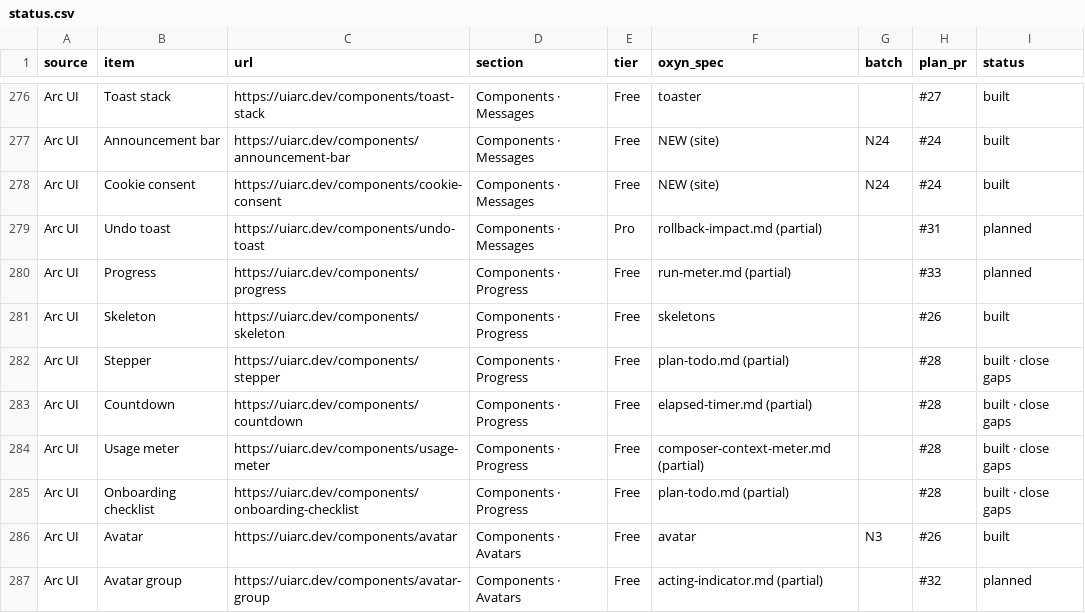
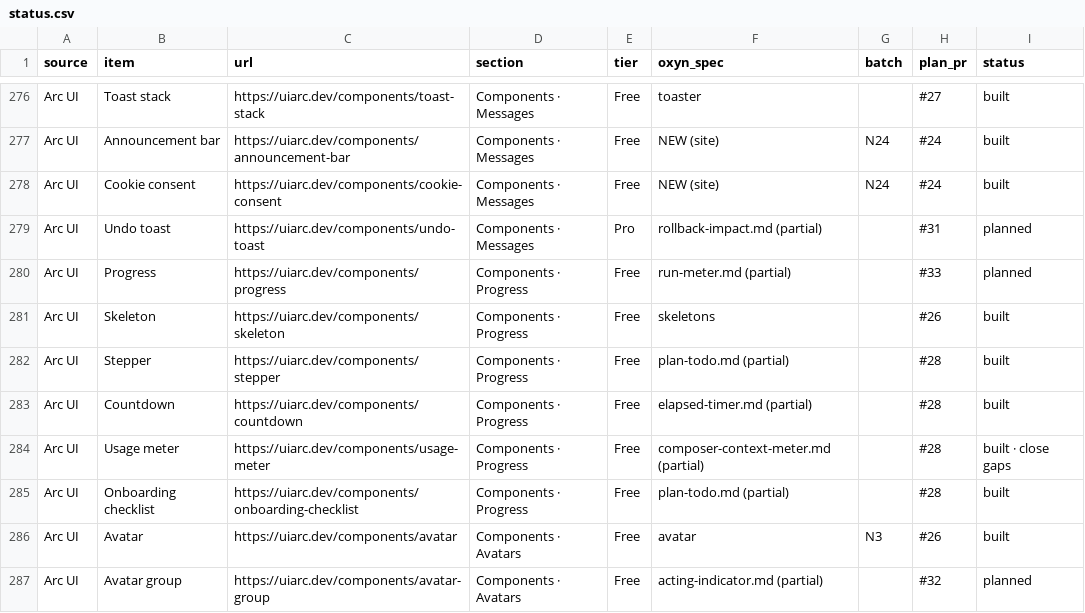
Before and after one commit to ismailqureshi72/Oxyn, a CSV file: docs/parity/status.csv, drawn as a sheet; only a part is shown, gaps mark what is left out; the diff covers the shown part only.

Commit message:
docs(run): demos, specs and parity rows for plans and runs
Sixteen new specs, plan #28 sections in plan-todo, subagent-tree, checkpoint-timeline, elapsed-timer and badges-chips, gallery demos with variants (and a rolling-label Badge variant), and 19 status rows marked built. Agent Checkpoints stays open: per-checkpoint tool icon and a cost formatter.

Co-authored-by: Ismail Qureshi <254414836+ismailqureshi72@users.noreply.github.com>

```diff
--- a/docs/parity/status.csv
+++ b/docs/parity/status.csv
@@ -281,6 +281,6 @@ Arc UI,Progress,https://uiarc.dev/components/progress,Components · Progress,Fre
 Arc UI,Skeleton,https://uiarc.dev/components/skeleton,Components · Progress,Free,skeletons,,#26,built
-Arc UI,Stepper,https://uiarc.dev/components/stepper,Components · Progress,Free,plan-todo.md (partial),,#28,built · close gaps
-Arc UI,Countdown,https://uiarc.dev/components/countdown,Components · Progress,Free,elapsed-timer.md (partial),,#28,built · close gaps
+Arc UI,Stepper,https://uiarc.dev/components/stepper,Components · Progress,Free,plan-todo.md (partial),,#28,built
+Arc UI,Countdown,https://uiarc.dev/components/countdown,Components · Progress,Free,elapsed-timer.md (partial),,#28,built
 Arc UI,Usage meter,https://uiarc.dev/components/usage-meter,Components · Progress,Free,composer-context-meter.md (partial),,#28,built · close gaps
-Arc UI,Onboarding checklist,https://uiarc.dev/components/onboarding-checklist,Components · Progress,Free,plan-todo.md (partial),,#28,built · close gaps
+Arc UI,Onboarding checklist,https://uiarc.dev/components/onboarding-checklist,Components · Progress,Free,plan-todo.md (partial),,#28,built
 Arc UI,Avatar,https://uiarc.dev/components/avatar,Components · Avatars,Free,avatar,N3,#26,built
```
Also changed, not shown: 16 edited cells elsewhere in this file, 24 other files.
